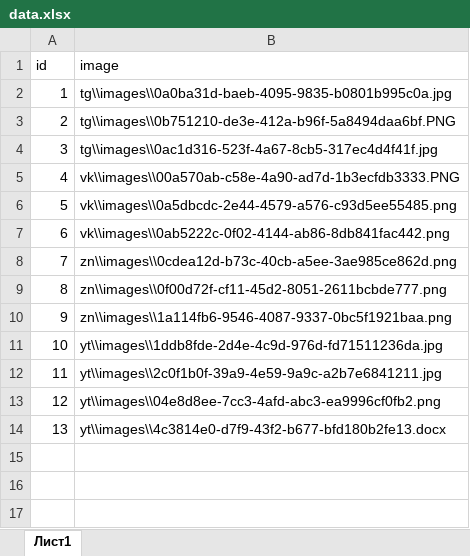
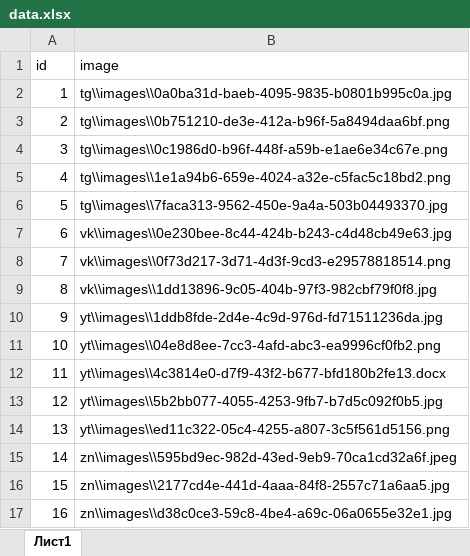
Before and after one commit to iintegration/hacks-ai-szfo-23, an Excel workbook: data.xlsx, sheet Лист1, drawn as a sheet; values as stored, in another font and other column widths than the file's, no borders; removed rows and columns are numbered as before the commit, all else as after; the diff names each change by its address in the sheet, - before the commit and + after, or states it on an @@ line.

```diff
--- a/data.xlsx (sheet Лист1)
+++ b/data.xlsx (sheet Лист1)
-B3 (image): tg\\images\\0b751210-de3e-412a-b96f-5a8494daa6bf.PNG
+B3 (image): tg\\images\\0b751210-de3e-412a-b96f-5a8494daa6bf.png
-B4 (image): tg\\images\\0ac1d316-523f-4a67-8cb5-317ec4d4f41f.jpg
+B4 (image): tg\\images\\0c1986d0-b96f-448f-a59b-e1ae6e34c67e.png
-B5 (image): vk\\images\\00a570ab-c58e-4a90-ad7d-1b3ecfdb3333.PNG
+B5 (image): tg\\images\\1e1a94b6-659e-4024-a32e-c5fac5c18bd2.png
-B6 (image): vk\\images\\0a5dbcdc-2e44-4579-a576-c93d5ee55485.png
+B6 (image): tg\\images\\7faca313-9562-450e-9a4a-503b04493370.jpg
-B7 (image): vk\\images\\0ab5222c-0f02-4144-ab86-8db841fac442.png
+B7 (image): vk\\images\\0e230bee-8c44-424b-b243-c4d48cb49e63.jpg
-B8 (image): zn\\images\\0cdea12d-b73c-40cb-a5ee-3ae985ce862d.png
+B8 (image): vk\\images\\0f73d217-3d71-4d3f-9cd3-e29578818514.png
-B9 (image): zn\\images\\0f00d72f-cf11-45d2-8051-2611bcbde777.png
+B9 (image): vk\\images\\1dd13896-9c05-404b-97f3-982cbf79f0f8.jpg
-row 10: 9 | zn\\images\\1a114fb6-9546-4087-9337-0bc5f1921baa.png
@@ column A (id) renumbered between rows 10 and 12 @@
-row 12: 11 | yt\\images\\2c0f1b0f-39a9-4e59-9a9c-a2b7e6841211.jpg
+row 13: 12 | yt\\images\\5b2bb077-4055-4253-9fb7-b7d5c092f0b5.jpg
+row 14: 13 | yt\\images\\ed11c322-05c4-4255-a807-3c5f561d5156.png
+row 15: 14 | zn\\images\\595bd9ec-982d-43ed-9eb9-70ca1cd32a6f.jpeg
+row 16: 15 | zn\\images\\2177cd4e-441d-4aaa-84f8-2557c71a6aa5.jpg
+row 17: 16 | zn\\images\\d38c0ce3-59c8-4be4-a69c-06a0655e32e1.jpg
```
Also changed, not shown: 8 other files.
